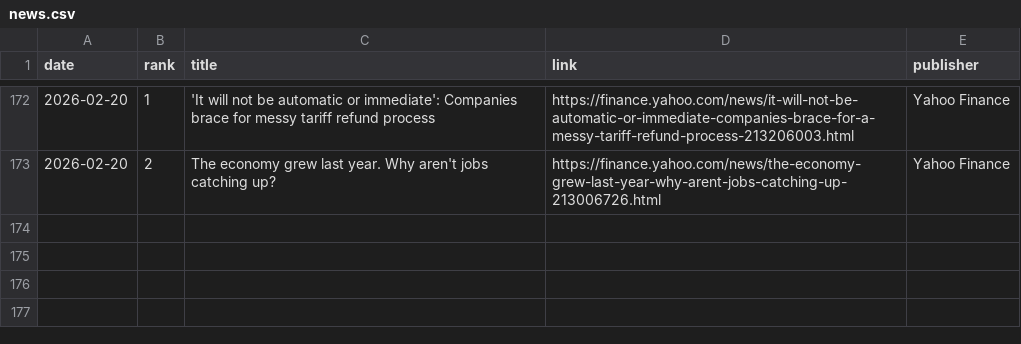
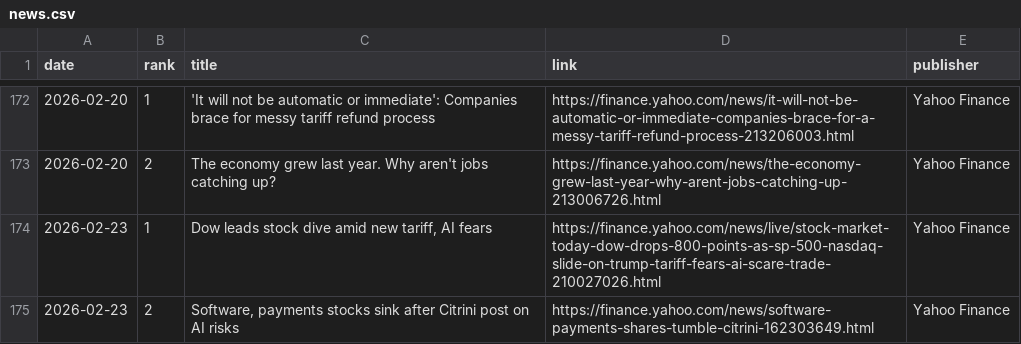
Before and after one commit to JeremyTadlock/DQN-Daily-Returns-Stock-Prediction, a CSV file: docs/news.csv, drawn as a sheet; only a part is shown, gaps mark what is left out.

```diff
--- a/docs/news.csv
+++ b/docs/news.csv
@@ -173 +173,3 @@ date,rank,title,link,publisher
 2026-02-20,2,The economy grew last year. Why aren't jobs catching up?,https://finance.yahoo.com/news/the-economy-grew-last-year-why-arent-jobs-catching-up-213006726.html,Yahoo Finance
+2026-02-23,1,"Dow leads stock dive amid new tariff, AI fears",https://finance.yahoo.com/news/live/stock-market-today-dow-drops-800-points-as-sp-500-nasdaq-slide-on-trump-tariff-fears-ai-scare-trade-210027026.html,Yahoo Finance
+2026-02-23,2,"Software, payments stocks sink after Citrini post on AI risks",https://finance.yahoo.com/news/software-payments-shares-tumble-citrini-162303649.html,Yahoo Finance
```
Also changed, not shown: docs/history.csv, 1 other file.
